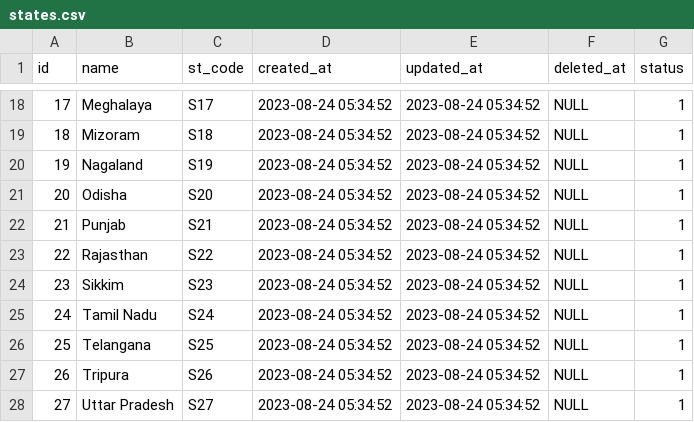
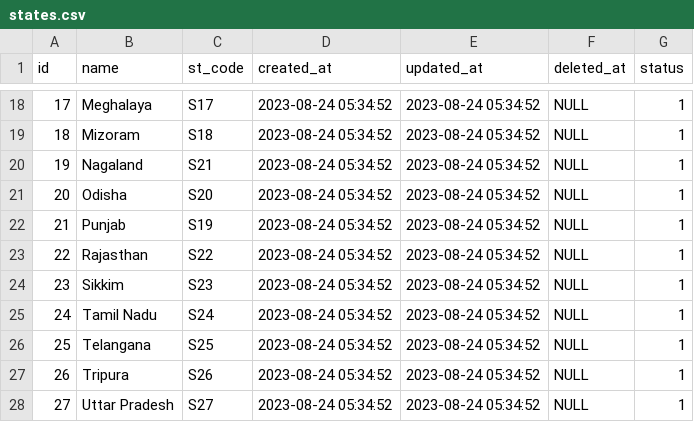
Before and after one commit to eofficeMohit/ppdms-backend, a CSV file: database/csv/states.csv, drawn as a sheet; only a part is shown, gaps mark what is left out.

```diff
--- a/database/csv/states.csv
+++ b/database/csv/states.csv
@@ -19,5 +19,5 @@
 "18","Mizoram","S18","2023-08-24 05:34:52","2023-08-24 05:34:52",NULL,"1"
-"19","Nagaland","S19","2023-08-24 05:34:52","2023-08-24 05:34:52",NULL,"1"
+"19","Nagaland","S21","2023-08-24 05:34:52","2023-08-24 05:34:52",NULL,"1"
 "20","Odisha","S20","2023-08-24 05:34:52","2023-08-24 05:34:52",NULL,"1"
-"21","Punjab","S21","2023-08-24 05:34:52","2023-08-24 05:34:52",NULL,"1"
+"21","Punjab","S19","2023-08-24 05:34:52","2023-08-24 05:34:52",NULL,"1"
 "22","Rajasthan","S22","2023-08-24 05:34:52","2023-08-24 05:34:52",NULL,"1"
```
Also changed, not shown: 3 other files.
